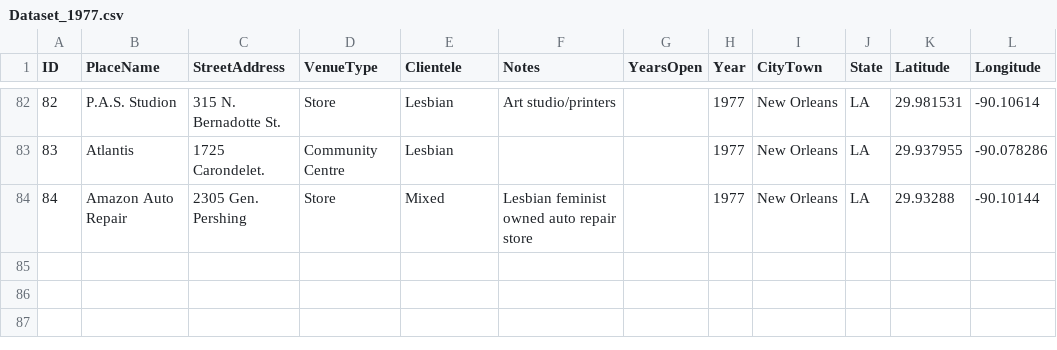
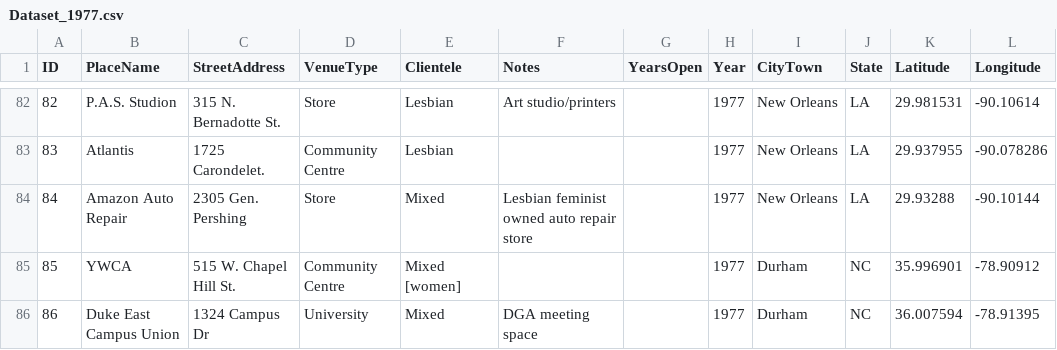
Before and after one commit to lk-345/Queer-Worldmaking, a CSV file: GeocodedDataset/Dataset_1977.csv, drawn as a sheet; only a part is shown, gaps mark what is left out; the diff names each change by its address in the sheet, - before the commit and + after, or states it on an @@ line.

Commit message:
Update Dataset_1977.csv

```diff
--- a/GeocodedDataset/Dataset_1977.csv
+++ b/GeocodedDataset/Dataset_1977.csv
+row 85: 85 | YWCA | 515 W. Chapel Hill St. | Community Centre | Mixed [women] |  |  | 1977 | Durham | NC | 35.996901 | -78.90912
+row 86: 86 | Duke East Campus Union | 1324 Campus Dr | University | Mixed | DGA meeting space |  | 1977 | Durham | NC | 36.007594 | -78.91395
```
